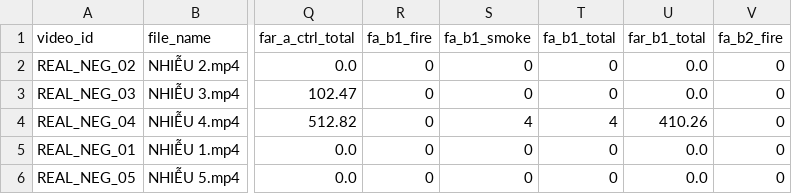
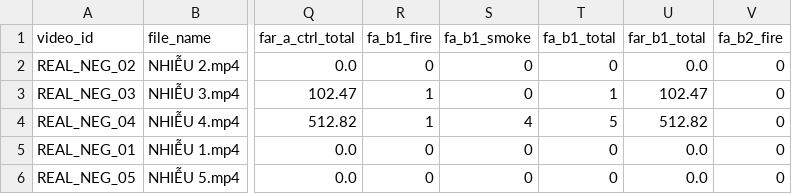
Before and after one commit to vietmaiquoc2k5-max/DACN_NCKH, a CSV file: runs/benchmarks/week4_scientific/far_methodology_reconciliation.csv, drawn as a sheet; only a part is shown, gaps mark what is left out; the diff names each change by its address in the sheet, - before the commit and + after, or states it on an @@ line.

Commit message:
fix(eval): align FAR benchmark with deployed operating point

```diff
--- a/runs/benchmarks/week4_scientific/far_methodology_reconciliation.csv
+++ b/runs/benchmarks/week4_scientific/far_methodology_reconciliation.csv
-R3:R4 (fa_b1_fire): 0
+R3:R4 (fa_b1_fire): 1
-T3 (fa_b1_total): 0
+T3 (fa_b1_total): 1
-U3 (far_b1_total): 0.0
+U3 (far_b1_total): 102.47
-T4 (fa_b1_total): 4
+T4 (fa_b1_total): 5
-U4 (far_b1_total): 410.26
+U4 (far_b1_total): 512.82
```
Also changed, not shown: 10 other files.
